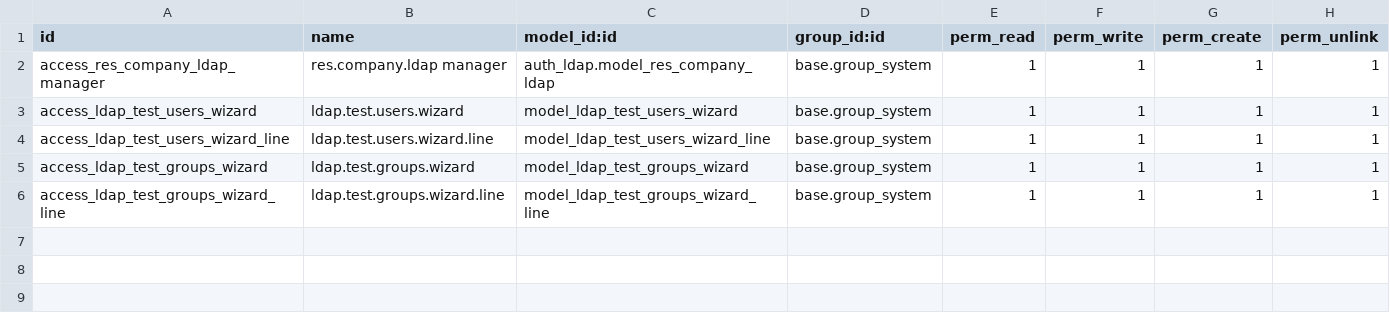
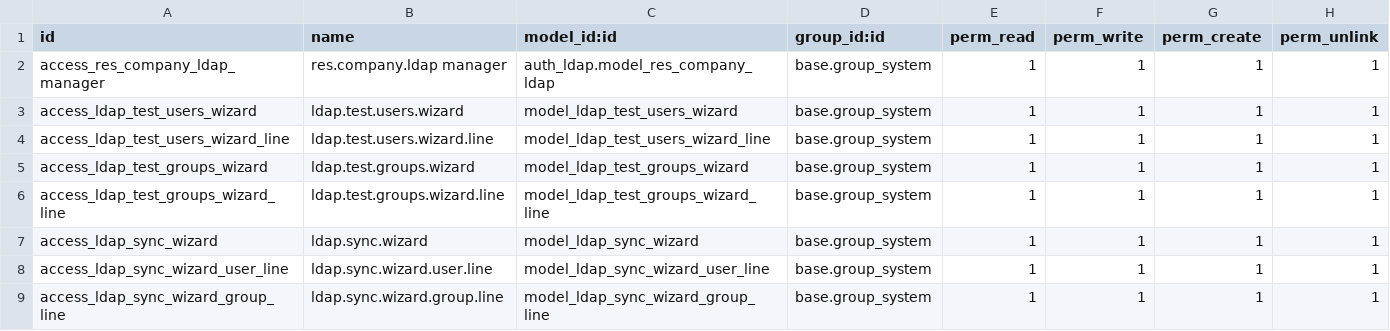
Before and after one commit to jupiter-ai-agent/PolyON-AppEngine, a CSV file: addons/teps_odoo_ldap_connector/security/ir.model.access.csv, drawn as a sheet; the diff names each change by its address in the sheet, - before the commit and + after, or states it on an @@ line.

Commit message:
fix: teps_odoo_ldap_connector 모듈 구조 정리 — 내부 패키지를 루트로 병합
controllers/api.py, wizard/ldap_sync_wizard.py 등을 모듈 루트로 이동

```diff
--- a/addons/teps_odoo_ldap_connector/security/ir.model.access.csv
+++ b/addons/teps_odoo_ldap_connector/security/ir.model.access.csv
+row 7: access_ldap_sync_wizard | ldap.sync.wizard | model_ldap_sync_wizard | base.group_system | 1 | 1 | 1 | 1
+row 8: access_ldap_sync_wizard_user_line | ldap.sync.wizard.user.line | model_ldap_sync_wizard_user_line | base.group_system | 1 | 1 | 1 | 1
+row 9: access_ldap_sync_wizard_group_line | ldap.sync.wizard.group.line | model_ldap_sync_wizard_group_line | base.group_system | 1 | 1 | 1 | 1
```
Also changed, not shown: 8 other files.
